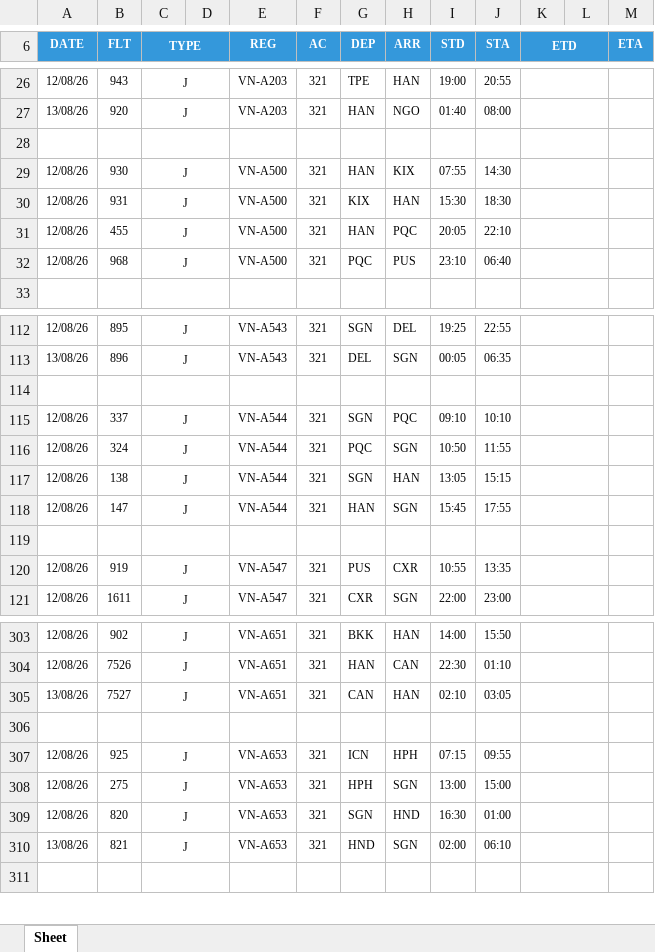
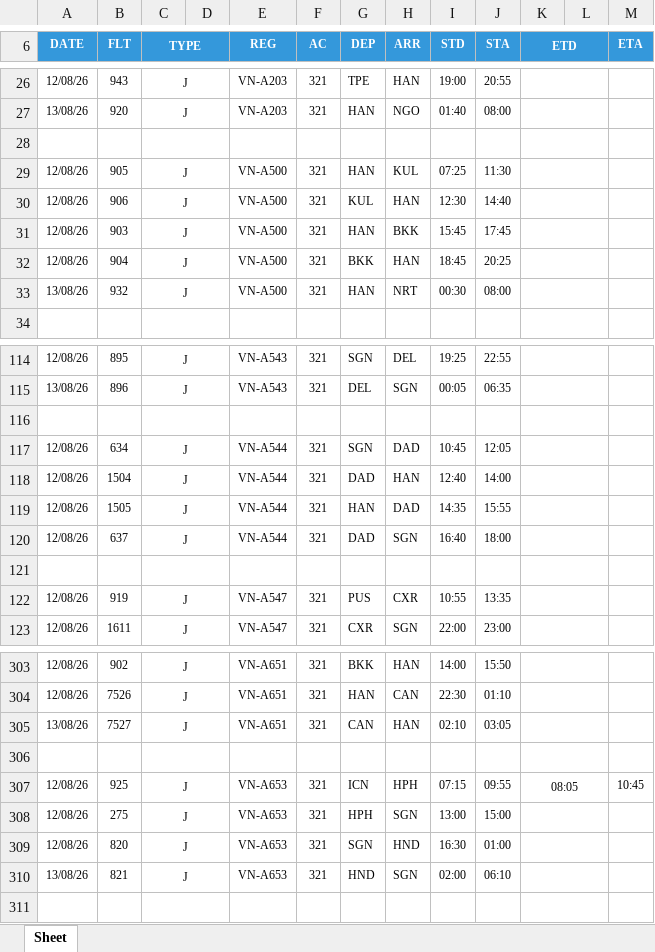
Before and after one commit to tlgsvj/lc, an Excel workbook: Data/FlightPlan/FPL_12AUG26.xlsx, sheet Sheet, drawn as a sheet; only a part is shown, gaps mark what is left out; values as stored, in another font and other column widths than the file's, no borders; charts and pictures not drawn; removed rows and columns are numbered as before the commit, all else as after; the diff covers the shown part only; the diff names each change by its address in the sheet, - before the commit and + after, or states it on an @@ line.

Commit message:
Update FPL_12AUG26.xlsx

```diff
--- a/Data/FlightPlan/FPL_12AUG26.xlsx (sheet Sheet)
+++ b/Data/FlightPlan/FPL_12AUG26.xlsx (sheet Sheet)
-B29 (FLT): 930
+B29 (FLT): 905
-H29 (ARR): KIX
+H29 (ARR): KUL
-I29 (STD): 07:55
+I29 (STD): 07:25
-J29 (STA): 14:30
+J29 (STA): 11:30
-B30 (FLT): 931
+B30 (FLT): 906
-G30 (DEP): KIX
+G30 (DEP): KUL
-I30 (STD): 15:30
+I30 (STD): 12:30
-J30 (STA): 18:30
+J30 (STA): 14:40
-B31 (FLT): 455
+B31 (FLT): 903
-H31 (ARR): PQC
+H31 (ARR): BKK
-I31 (STD): 20:05
+I31 (STD): 15:45
-J31 (STA): 22:10
+J31 (STA): 17:45
-row 32: 12/08/26 | 968 | J |  | VN-A500 | 321 | PQC | PUS | 23:10 | 06:40
+row 32: 12/08/26 | 904 | J |  | VN-A500 | 321 | BKK | HAN | 18:45 | 20:25
+row 33: 13/08/26 | 932 | J |  | VN-A500 | 321 | HAN | NRT | 00:30 | 08:00
-B117 (FLT): 337
+B117 (FLT): 634
-H117 (ARR): PQC
+H117 (ARR): DAD
-I117 (STD): 09:10
+I117 (STD): 10:45
-J117 (STA): 10:10
+J117 (STA): 12:05
-row 116: 12/08/26 | 324 | J |  | VN-A544 | 321 | PQC | SGN | 10:50 | 11:55
-B118 (FLT): 138
+B118 (FLT): 1504
-G118 (DEP): SGN
+G118 (DEP): DAD
-I118 (STD): 13:05
+I118 (STD): 12:40
-J118 (STA): 15:15
+J118 (STA): 14:00
-B119 (FLT): 147
+B119 (FLT): 1505
-H119 (ARR): SGN
+H119 (ARR): DAD
-I119 (STD): 15:45
+I119 (STD): 14:35
-J119 (STA): 17:55
+J119 (STA): 15:55
+row 120: 12/08/26 | 637 | J |  | VN-A544 | 321 | DAD | SGN | 16:40 | 18:00
-K307 (ETD): (empty)
+K307 (ETD): 08:05
-M307 (ETA): (empty)
+M307 (ETA): 10:45
```
Also changed, not shown: 5 added rows, 6 removed rows and 159 edited cells elsewhere in this sheet.
